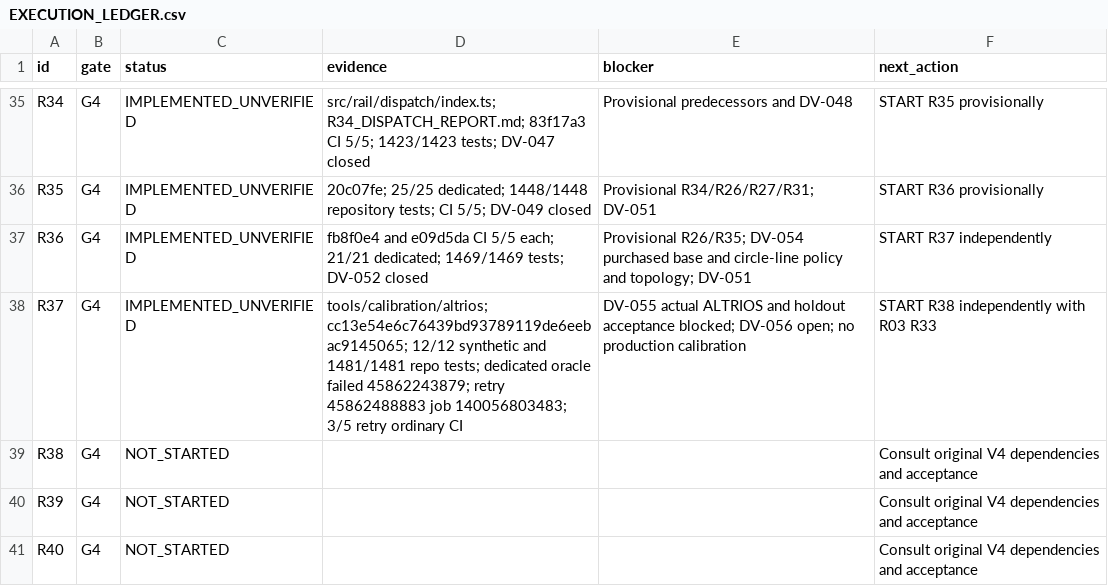
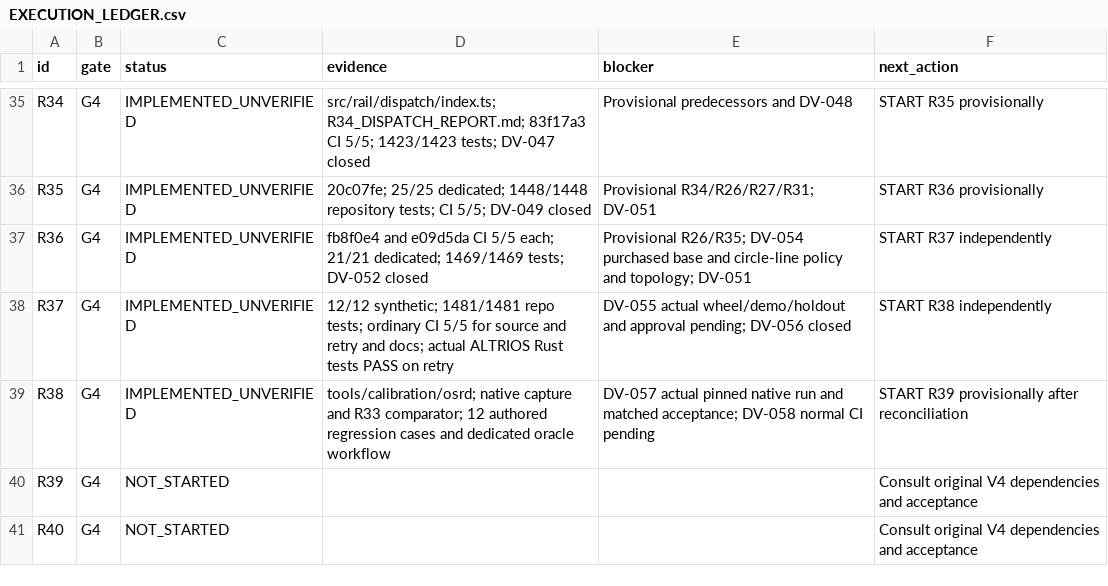
Before and after one commit to S2zxx0zxx/Railway-Ceo-, a CSV file: docs/railway/EXECUTION_LEDGER.csv, drawn as a sheet; only a part is shown, gaps mark what is left out.

```diff
--- a/docs/railway/EXECUTION_LEDGER.csv
+++ b/docs/railway/EXECUTION_LEDGER.csv
@@ -37,4 +37,4 @@ R35,G4,IMPLEMENTED_UNVERIFIED,20c07fe; 25/25 dedicated; 1448/1448 repository tes
 R36,G4,IMPLEMENTED_UNVERIFIED,fb8f0e4 and e09d5da CI 5/5 each; 21/21 dedicated; 1469/1469 tests; DV-052 closed,Provisional R26/R35; DV-054 purchased base and circle-line policy and topology; DV-051,START R37 independently
-R37,G4,IMPLEMENTED_UNVERIFIED,tools/calibration/altrios; cc13e54e6c76439bd93789119de6eebac9145065; 12/12 synthetic and 1481/1481 repo tests; dedicated oracle failed 45862243879; retry 45862488883 job 140056803483; 3/5 retry ordinary CI,DV-055 actual ALTRIOS and holdout acceptance blocked; DV-056 open; no production calibration,START R38 independently with R03 R33
-R38,G4,NOT_STARTED,,,Consult original V4 dependencies and acceptance
+R37,G4,IMPLEMENTED_UNVERIFIED,12/12 synthetic; 1481/1481 repo tests; ordinary CI 5/5 for source and retry and docs; actual ALTRIOS Rust tests PASS on retry,DV-055 actual wheel/demo/holdout and approval pending; DV-056 closed,START R38 independently
+R38,G4,IMPLEMENTED_UNVERIFIED,tools/calibration/osrd; native capture and R33 comparator; 12 authored regression cases and dedicated oracle workflow,DV-057 actual pinned native run and matched acceptance; DV-058 normal CI pending,START R39 provisionally after reconciliation
 R39,G4,NOT_STARTED,,,Consult original V4 dependencies and acceptance
```
Also changed, not shown: docs/railway/DEFERRED_VERIFICATION.csv, 10 other files.
